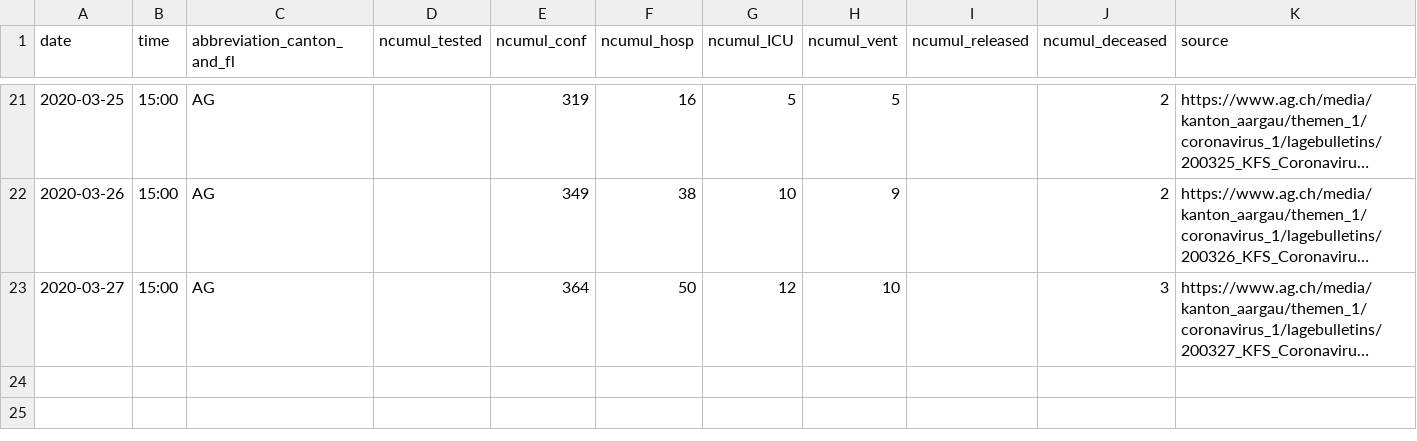
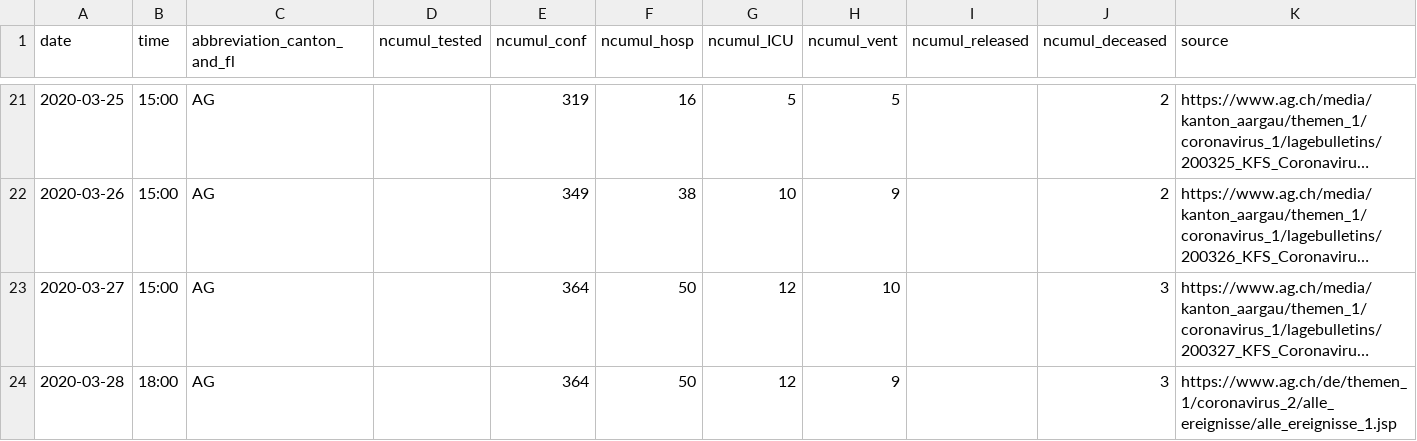
Before and after one commit to CorinneHuegli/covid_19, a CSV file: fallzahlen_kanton_total_csv/COVID19_Fallzahlen_Kanton_AG_total.csv, drawn as a sheet; only a part is shown, gaps mark what is left out; long unchanged cells end in …; the diff names each change by its address in the sheet, - before the commit and + after, or states it on an @@ line.

```diff
--- a/fallzahlen_kanton_total_csv/COVID19_Fallzahlen_Kanton_AG_total.csv
+++ b/fallzahlen_kanton_total_csv/COVID19_Fallzahlen_Kanton_AG_total.csv
+row 24: 2020-03-28 | 18:00 | AG |  | 364 | 50 | 12 | 9 |  | 3 | https://www.ag.ch/de/themen_1/coronavirus_2/alle_ereignisse/alle_ereignisse_1.jsp
```
